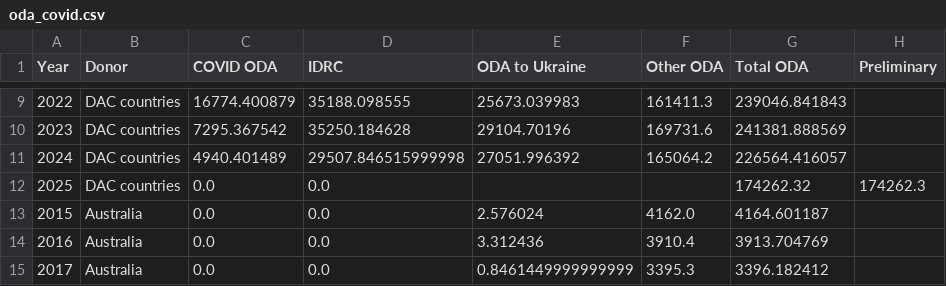
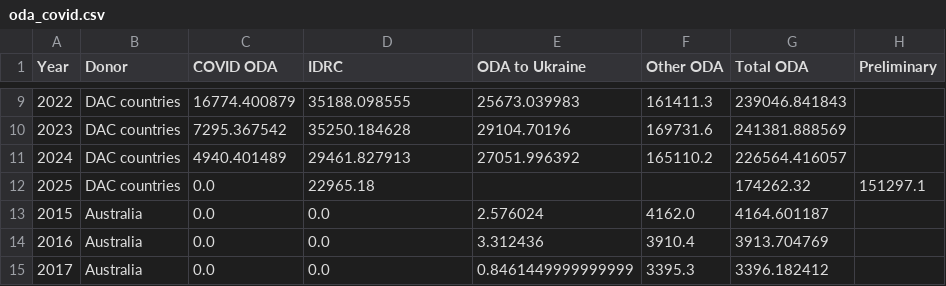
Before and after one commit to ONEcampaign/oda-dashboard, a CSV file: topic_page/oda_covid.csv, drawn as a sheet; only a part is shown, gaps mark what is left out.

Commit message:
total excl donor

```diff
--- a/topic_page/oda_covid.csv
+++ b/topic_page/oda_covid.csv
@@ -10,4 +10,4 @@ Year,Donor,COVID ODA,IDRC,ODA to Ukraine,Other ODA,Total ODA,Preliminary
 2023,DAC countries,7295.367542,35250.184628,29104.70196,169731.6,241381.888569,
-2024,DAC countries,4940.401489,29507.846515999998,27051.996392,165064.2,226564.416057,
-2025,DAC countries,0.0,0.0,,,174262.32,174262.3
+2024,DAC countries,4940.401489,29461.827913,27051.996392,165110.2,226564.416057,
+2025,DAC countries,0.0,22965.18,,,174262.32,151297.1
 2015,Australia,0.0,0.0,2.576024,4162.0,4164.601187,
```
Also changed, not shown: 1 other file.
